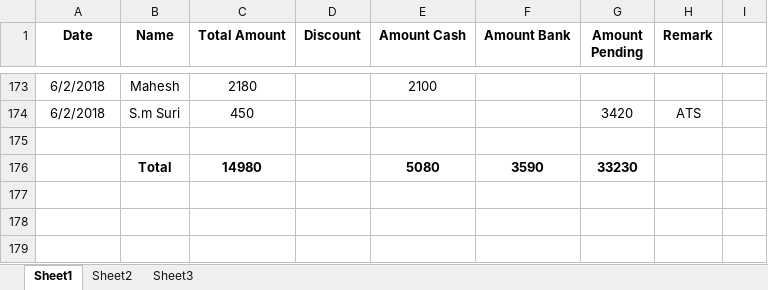
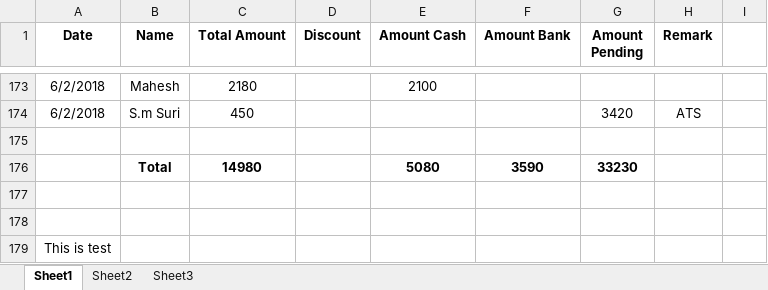
Before and after one commit to shivangi-b603/aims, an Excel workbook: Aims Lab.xlsx, sheet Sheet1, drawn as a sheet; only a part is shown, gaps mark what is left out; values as stored, in another font and other column widths than the file's, no borders; the diff names each change by its address in the sheet, - before the commit and + after, or states it on an @@ line.

Commit message:
My test commit

```diff
--- a/Aims Lab.xlsx (sheet Sheet1)
+++ b/Aims Lab.xlsx (sheet Sheet1)
+row 177: (empty)
+row 178: (empty)
+row 179: This is test
```
